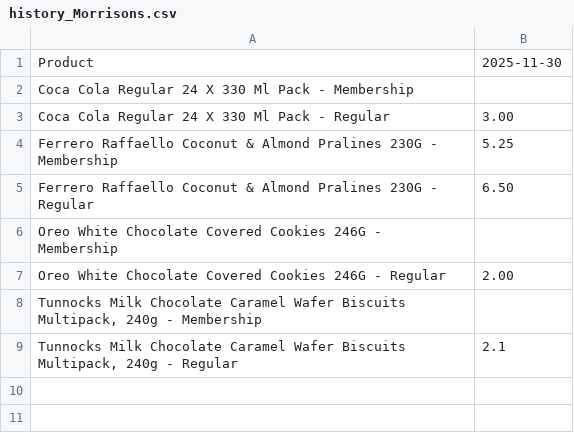
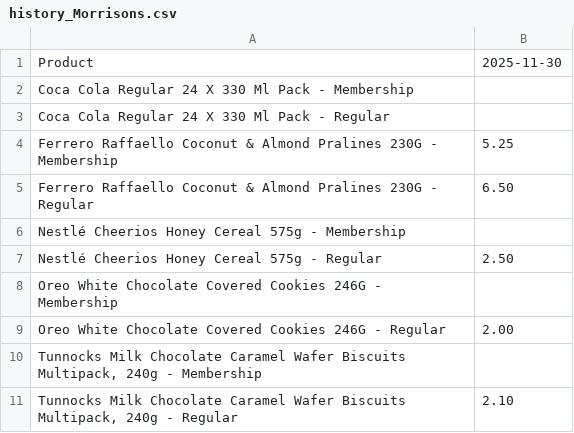
Before and after one commit to aalabort/Grocefy, a CSV file: backend/data/history/history_Morrisons.csv, drawn as a sheet.

```diff
--- a/backend/data/history/history_Morrisons.csv
+++ b/backend/data/history/history_Morrisons.csv
@@ -2,5 +2,7 @@ Product,2025-11-30
 Coca Cola Regular 24 X 330 Ml Pack - Membership,
-Coca Cola Regular 24 X 330 Ml Pack - Regular,3.00
+Coca Cola Regular 24 X 330 Ml Pack - Regular,
 Ferrero Raffaello Coconut & Almond Pralines 230G - Membership,5.25
 Ferrero Raffaello Coconut & Almond Pralines 230G - Regular,6.50
+Nestlé Cheerios Honey Cereal 575g - Membership,
+Nestlé Cheerios Honey Cereal 575g - Regular,2.50
 Oreo White Chocolate Covered Cookies 246G - Membership,
@@ -8,2 +10,2 @@ Oreo White Chocolate Covered Cookies 246G - Regular,2.00
 "Tunnocks Milk Chocolate Caramel Wafer Biscuits Multipack, 240g - Membership",
-"Tunnocks Milk Chocolate Caramel Wafer Biscuits Multipack, 240g - Regular",2.1
+"Tunnocks Milk Chocolate Caramel Wafer Biscuits Multipack, 240g - Regular",2.10
```
Also changed, not shown: backend/data/history/history_Aldi.csv, backend/data/history/history_Lidl.csv, 13 other files.
